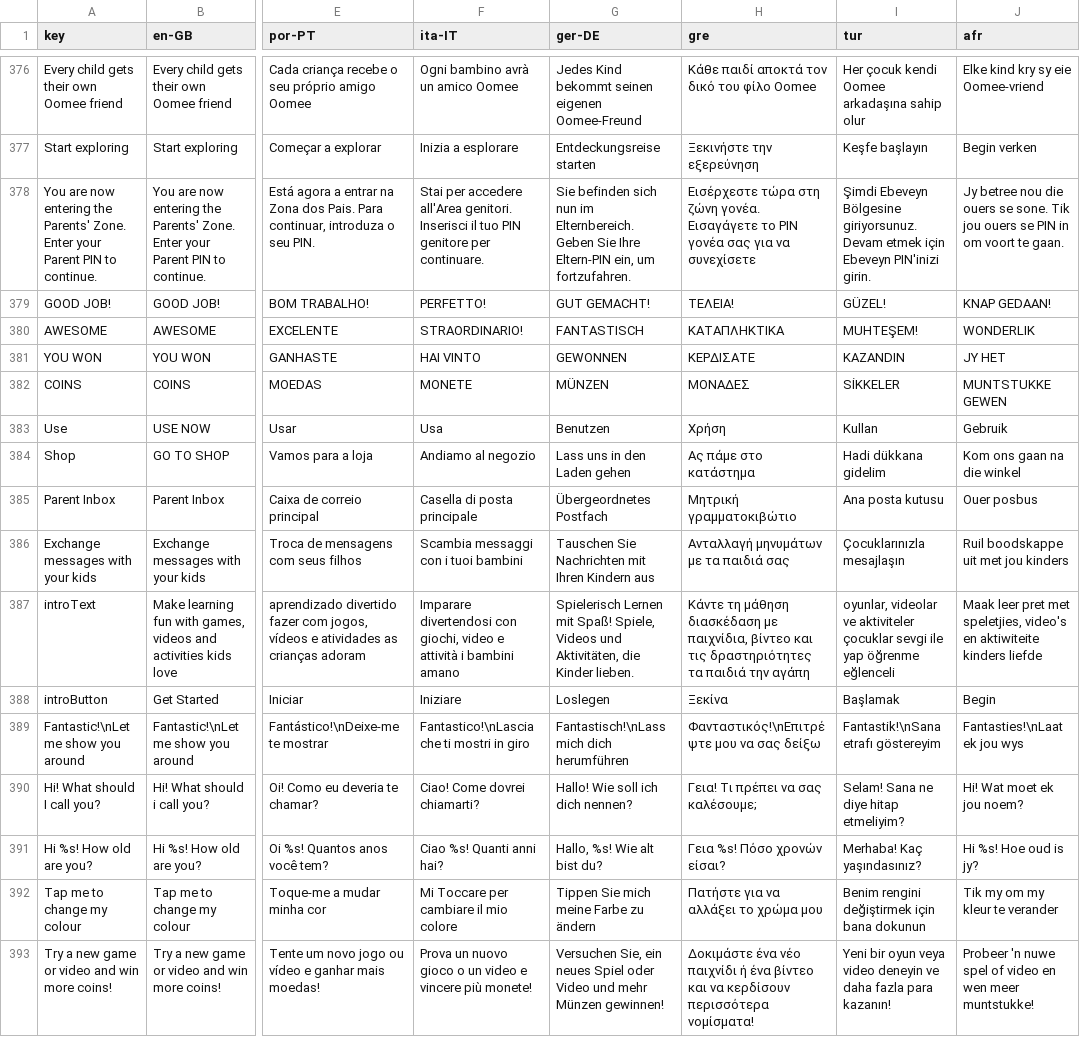
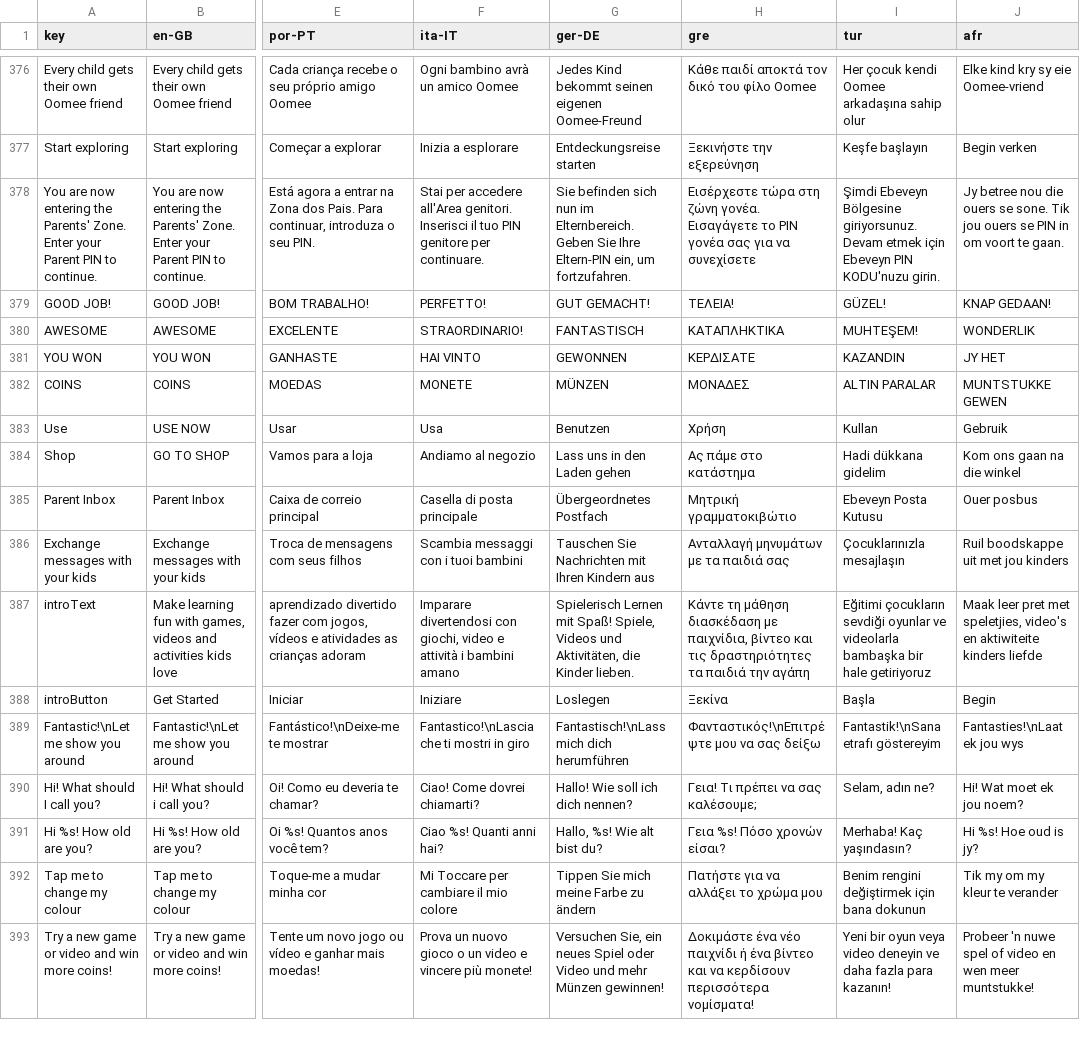
Before and after one commit to JeremyAzoomee/Azoomee2, a CSV file: locale/languages.csv, drawn as a sheet; only a part is shown, gaps mark what is left out; the diff covers the shown part only; the diff names each change by its address in the sheet, - before the commit and + after, or states it on an @@ line.

Commit message:
create games cache folder on init.  check on game launch if launch files exist in cache, copy over if not.  updated bundled language files for Turkish

```diff
--- a/locale/languages.csv
+++ b/locale/languages.csv
-I378 (tur): …için Ebeveyn PIN'inizi girin.
+I378 (tur): …için Ebeveyn PIN KODU'nuzu girin.
-I382 (tur): SİKKELER
+I382 (tur): ALTIN PARALAR
-I385 (tur): Ana posta kutusu
+I385 (tur): Ebeveyn Posta Kutusu
-I387 (tur): oyunlar, videolar ve aktiviteler çocuklar sevgi ile yap öğrenme eğlenceli
+I387 (tur): Eğitimi çocukların sevdiği oyunlar ve videolarla bambaşka bir hale getiriyoruz
-I388 (tur): Başlamak
+I388 (tur): Başla
-I390 (tur): Selam! Sana ne diye hitap etmeliyim?
+I390 (tur): Selam, adın ne?
-I391 (tur): Merhaba! Kaç yaşındasınız?
+I391 (tur): Merhaba! Kaç yaşındasın?
```
Also changed, not shown: 78 edited cells elsewhere in this file, 4 other files.
